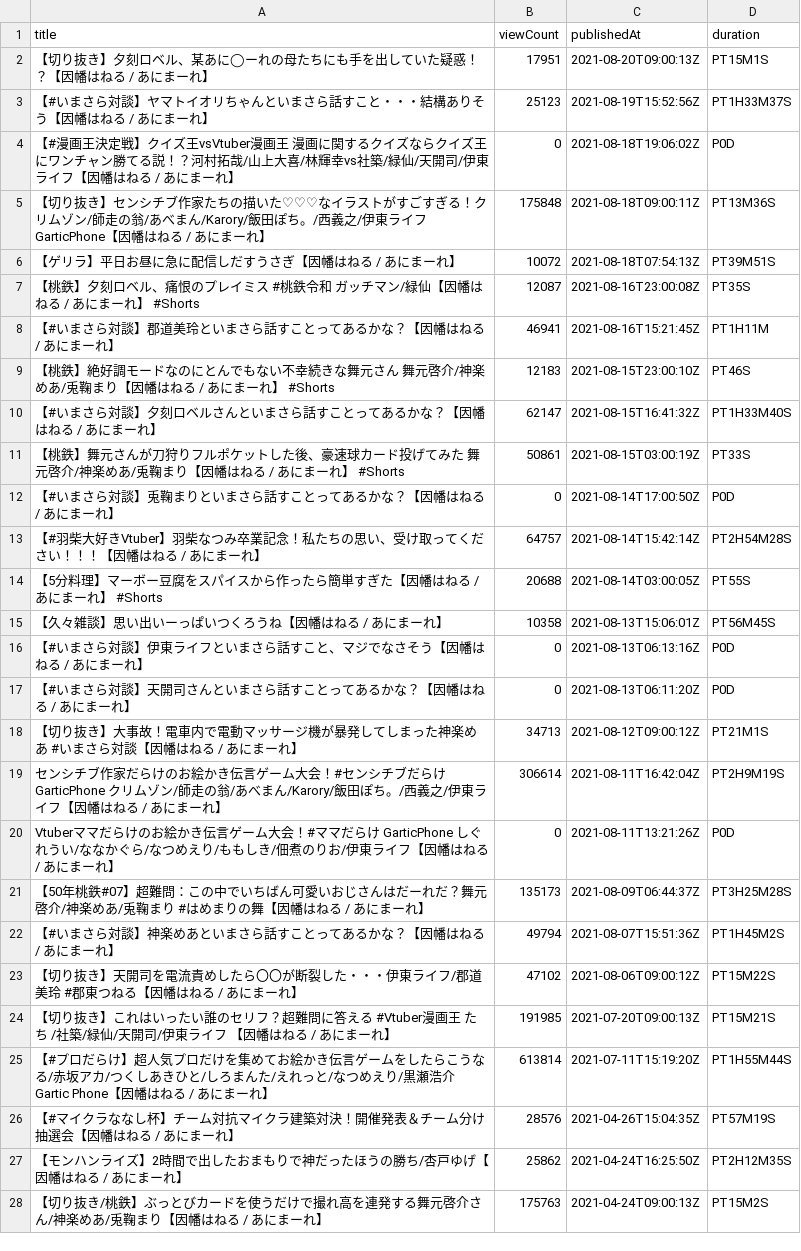
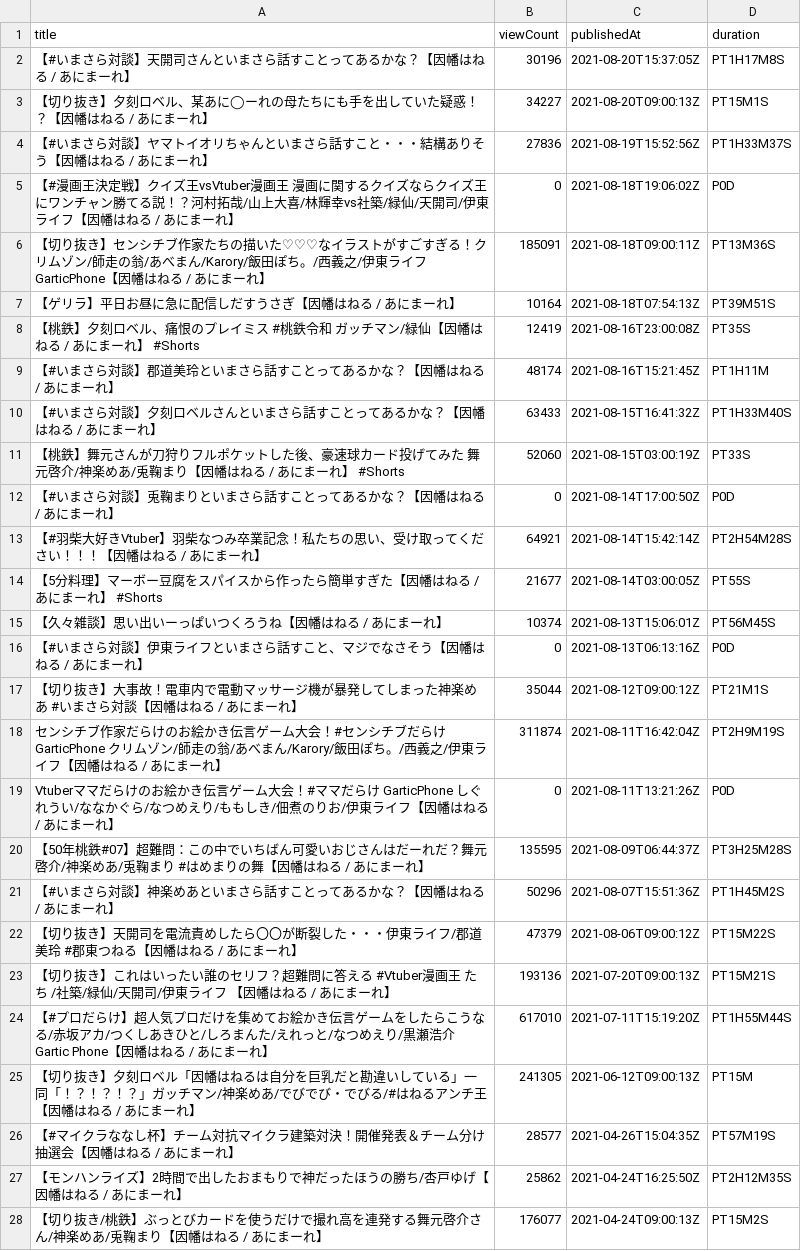
Before and after one commit to publictrain/oshihuya, a CSV file: videos_report_haneru.csv, drawn as a sheet; only a part is shown; the diff covers the shown part only.

```diff
--- a/videos_report_haneru.csv
+++ b/videos_report_haneru.csv
@@ -1,28 +1,28 @@
 title,viewCount,publishedAt,duration
-【切り抜き】夕刻ロベル、某あに◯ーれの母たちにも手を出していた疑惑！？【因幡はねる / あにまーれ】,17951,2021-08-20T09:00:13Z,PT15M1S
-【#いまさら対談】ヤマトイオリちゃんといまさら話すこと・・・結構ありそう【因幡はねる / あにまーれ】,25123,2021-08-19T15:52:56Z,PT1H33M37S
+【#いまさら対談】天開司さんといまさら話すことってあるかな？【因幡はねる / あにまーれ】,30196,2021-08-20T15:37:05Z,PT1H17M8S
+【切り抜き】夕刻ロベル、某あに◯ーれの母たちにも手を出していた疑惑！？【因幡はねる / あにまーれ】,34227,2021-08-20T09:00:13Z,PT15M1S
+【#いまさら対談】ヤマトイオリちゃんといまさら話すこと・・・結構ありそう【因幡はねる / あにまーれ】,27836,2021-08-19T15:52:56Z,PT1H33M37S
 【#漫画王決定戦】クイズ王vsVtuber漫画王 漫画に関するクイズならクイズ王にワンチャン勝てる説！？河村拓哉/山上大喜/林輝幸vs社築/緑仙/天開司/伊東ライフ【因幡はねる / あにまーれ】,0,2021-08-18T19:06:02Z,P0D
-【切り抜き】センシチブ作家たちの描いた♡♡♡なイラストがすごすぎる！クリムゾン/師走の翁/あべまん/Karory/飯田ぽち。/西義之/伊東ライフ GarticPhone【因幡はねる / あにまーれ】,175848,2021-08-18T09:00:11Z,PT13M36S
-【ゲリラ】平日お昼に急に配信しだすうさぎ【因幡はねる / あにまーれ】,10072,2021-08-18T07:54:13Z,PT39M51S
-【桃鉄】夕刻ロベル、痛恨のプレイミス #桃鉄令和 ガッチマン/緑仙【因幡はねる / あにまーれ】 #Shorts,12087,2021-08-16T23:00:08Z,PT35S
-【#いまさら対談】郡道美玲といまさら話すことってあるかな？【因幡はねる / あにまーれ】,46941,2021-08-16T15:21:45Z,PT1H11M
-【桃鉄】絶好調モードなのにとんでもない不幸続きな舞元さん 舞元啓介/神楽めあ/兎鞠まり【因幡はねる / あにまーれ】 #Shorts,12183,2021-08-15T23:00:10Z,PT46S
-【#いまさら対談】夕刻ロベルさんといまさら話すことってあるかな？【因幡はねる / あにまーれ】,62147,2021-08-15T16:41:32Z,PT1H33M40S
-【桃鉄】舞元さんが刀狩りフルポケットした後、豪速球カード投げてみた 舞元啓介/神楽めあ/兎鞠まり【因幡はねる / あにまーれ】 #Shorts,50861,2021-08-15T03:00:19Z,PT33S
+【切り抜き】センシチブ作家たちの描いた♡♡♡なイラストがすごすぎる！クリムゾン/師走の翁/あべまん/Karory/飯田ぽち。/西義之/伊東ライフ GarticPhone【因幡はねる / あにまーれ】,185091,2021-08-18T09:00:11Z,PT13M36S
+【ゲリラ】平日お昼に急に配信しだすうさぎ【因幡はねる / あにまーれ】,10164,2021-08-18T07:54:13Z,PT39M51S
+【桃鉄】夕刻ロベル、痛恨のプレイミス #桃鉄令和 ガッチマン/緑仙【因幡はねる / あにまーれ】 #Shorts,12419,2021-08-16T23:00:08Z,PT35S
+【#いまさら対談】郡道美玲といまさら話すことってあるかな？【因幡はねる / あにまーれ】,48174,2021-08-16T15:21:45Z,PT1H11M
+【#いまさら対談】夕刻ロベルさんといまさら話すことってあるかな？【因幡はねる / あにまーれ】,63433,2021-08-15T16:41:32Z,PT1H33M40S
+【桃鉄】舞元さんが刀狩りフルポケットした後、豪速球カード投げてみた 舞元啓介/神楽めあ/兎鞠まり【因幡はねる / あにまーれ】 #Shorts,52060,2021-08-15T03:00:19Z,PT33S
 【#いまさら対談】兎鞠まりといまさら話すことってあるかな？【因幡はねる / あにまーれ】,0,2021-08-14T17:00:50Z,P0D
-【#羽柴大好きVtuber】羽柴なつみ卒業記念！私たちの思い、受け取ってください！！！【因幡はねる / あにまーれ】,64757,2021-08-14T15:42:14Z,PT2H54M28S
-【5分料理】マーボー豆腐をスパイスから作ったら簡単すぎた【因幡はねる / あにまーれ】 #Shorts,20688,2021-08-14T03:00:05Z,PT55S
-【久々雑談】思い出いーっぱいつくろうね【因幡はねる / あにまーれ】,10358,2021-08-13T15:06:01Z,PT56M45S
+【#羽柴大好きVtuber】羽柴なつみ卒業記念！私たちの思い、受け取ってください！！！【因幡はねる / あにまーれ】,64921,2021-08-14T15:42:14Z,PT2H54M28S
+【5分料理】マーボー豆腐をスパイスから作ったら簡単すぎた【因幡はねる / あにまーれ】 #Shorts,21677,2021-08-14T03:00:05Z,PT55S
+【久々雑談】思い出いーっぱいつくろうね【因幡はねる / あにまーれ】,10374,2021-08-13T15:06:01Z,PT56M45S
 【#いまさら対談】伊東ライフといまさら話すこと、マジでなさそう【因幡はねる / あにまーれ】,0,2021-08-13T06:13:16Z,P0D
-【#いまさら対談】天開司さんといまさら話すことってあるかな？【因幡はねる / あにまーれ】,0,2021-08-13T06:11:20Z,P0D
-【切り抜き】大事故！電車内で電動マッサージ機が暴発してしまった神楽めあ #いまさら対談【因幡はねる / あにまーれ】,34713,2021-08-12T09:00:12Z,PT21M1S
-センシチブ作家だらけのお絵かき伝言ゲーム大会！#センシチブだらけ GarticPhone クリムゾン/師走の翁/あべまん/Karory/飯田ぽち。/西義之/伊東ライフ【因幡はねる / あにまーれ】,306614,2021-08-11T16:42:04Z,PT2H9M19S
+【切り抜き】大事故！電車内で電動マッサージ機が暴発してしまった神楽めあ #いまさら対談【因幡はねる / あにまーれ】,35044,2021-08-12T09:00:12Z,PT21M1S
+センシチブ作家だらけのお絵かき伝言ゲーム大会！#センシチブだらけ GarticPhone クリムゾン/師走の翁/あべまん/Karory/飯田ぽち。/西義之/伊東ライフ【因幡はねる / あにまーれ】,311874,2021-08-11T16:42:04Z,PT2H9M19S
 Vtuberママだらけのお絵かき伝言ゲーム大会！#ママだらけ GarticPhone しぐれうい/ななかぐら/なつめえり/ももしき/佃煮のりお/伊東ライフ【因幡はねる / あにまーれ】,0,2021-08-11T13:21:26Z,P0D
-【50年桃鉄#07】超難問：この中でいちばん可愛いおじさんはだーれだ？舞元啓介/神楽めあ/兎鞠まり #はめまりの舞【因幡はねる / あにまーれ】,135173,2021-08-09T06:44:37Z,PT3H25M28S
-【#いまさら対談】神楽めあといまさら話すことってあるかな？【因幡はねる / あにまーれ】,49794,2021-08-07T15:51:36Z,PT1H45M2S
-【切り抜き】天開司を電流責めしたら〇〇が断裂した・・・伊東ライフ/郡道美玲 #郡東つねる【因幡はねる / あにまーれ】,47102,2021-08-06T09:00:12Z,PT15M22S
-【切り抜き】これはいったい誰のセリフ？超難問に答える #Vtuber漫画王 たち /社築/緑仙/天開司/伊東ライフ 【因幡はねる / あにまーれ】,191985,2021-07-20T09:00:13Z,PT15M21S
-【#プロだらけ】超人気プロだけを集めてお絵かき伝言ゲームをしたらこうなる/赤坂アカ/つくしあきひと/しろまんた/えれっと/なつめえり/黒瀬浩介 Gartic Phone【因幡はねる / あにまーれ】,613814,2021-07-11T15:19:20Z,PT1H55M44S
-【#マイクラななし杯】チーム対抗マイクラ建築対決！開催発表＆チーム分け抽選会【因幡はねる / あにまーれ】,28576,2021-04-26T15:04:35Z,PT57M19S
+【50年桃鉄#07】超難問：この中でいちばん可愛いおじさんはだーれだ？舞元啓介/神楽めあ/兎鞠まり #はめまりの舞【因幡はねる / あにまーれ】,135595,2021-08-09T06:44:37Z,PT3H25M28S
+【#いまさら対談】神楽めあといまさら話すことってあるかな？【因幡はねる / あにまーれ】,50296,2021-08-07T15:51:36Z,PT1H45M2S
+【切り抜き】天開司を電流責めしたら〇〇が断裂した・・・伊東ライフ/郡道美玲 #郡東つねる【因幡はねる / あにまーれ】,47379,2021-08-06T09:00:12Z,PT15M22S
+【切り抜き】これはいったい誰のセリフ？超難問に答える #Vtuber漫画王 たち /社築/緑仙/天開司/伊東ライフ 【因幡はねる / あにまーれ】,193136,2021-07-20T09:00:13Z,PT15M21S
+【#プロだらけ】超人気プロだけを集めてお絵かき伝言ゲームをしたらこうなる/赤坂アカ/つくしあきひと/しろまんた/えれっと/なつめえり/黒瀬浩介 Gartic Phone【因幡はねる / あにまーれ】,617010,2021-07-11T15:19:20Z,PT1H55M44S
+【切り抜き】夕刻ロベル「因幡はねるは自分を巨乳だと勘違いしている」一同「！？！？！？」ガッチマン/神楽めあ/でびでび・でびる/#はねるアンチ王【因幡はねる / あにまーれ】,241305,2021-06-12T09:00:13Z,PT15M
+【#マイクラななし杯】チーム対抗マイクラ建築対決！開催発表＆チーム分け抽選会【因幡はねる / あにまーれ】,28577,2021-04-26T15:04:35Z,PT57M19S
 【モンハンライズ】2時間で出したおまもりで神だったほうの勝ち/杏戸ゆげ【因幡はねる / あにまーれ】,25862,2021-04-24T16:25:50Z,PT2H12M35S
-【切り抜き/桃鉄】ぶっとびカードを使うだけで撮れ高を連発する舞元啓介さん/神楽めあ/兎鞠まり【因幡はねる / あにまーれ】,175763,2021-04-24T09:00:13Z,PT15M2S
+【切り抜き/桃鉄】ぶっとびカードを使うだけで撮れ高を連発する舞元啓介さん/神楽めあ/兎鞠まり【因幡はねる / あにまーれ】,176077,2021-04-24T09:00:13Z,PT15M2S
```
Also changed, not shown: 94 edited cells elsewhere in this file, videos_report_hasi.csv, videos_report_mea.csv, 20 other files.
